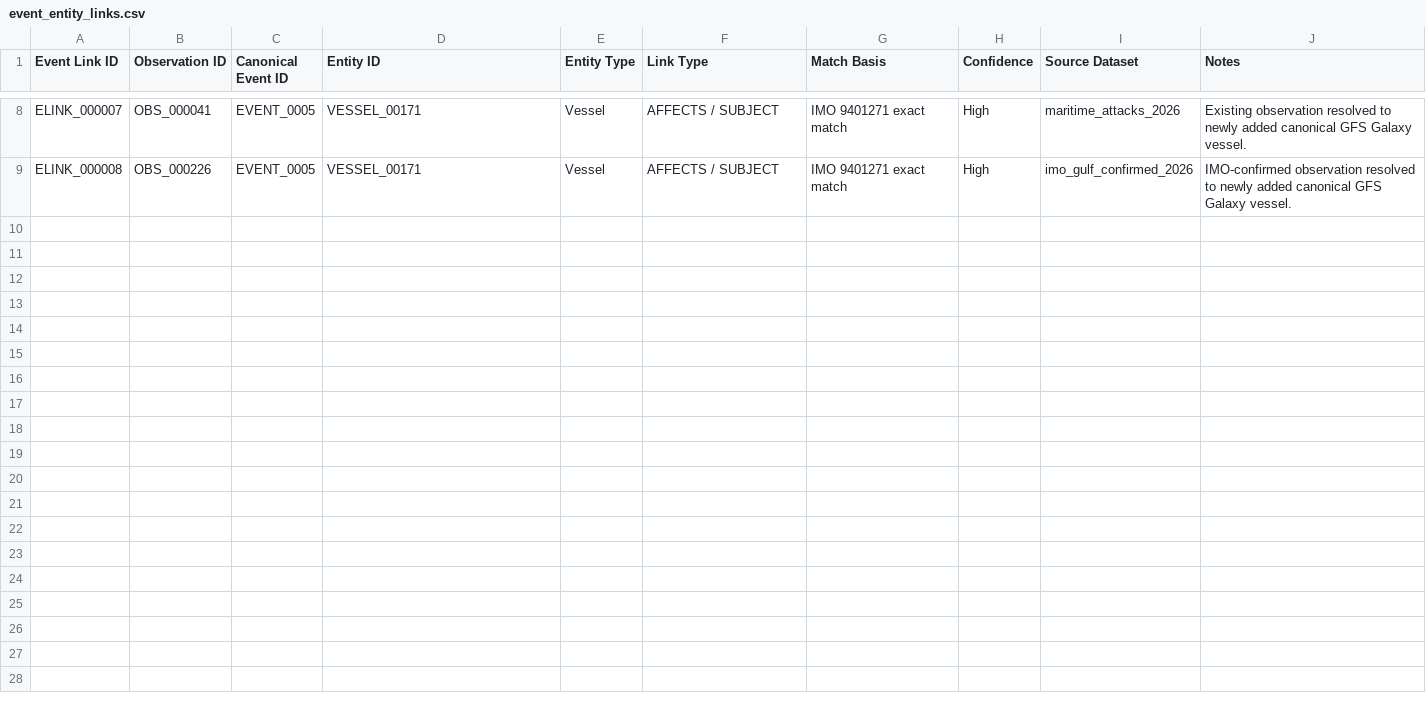
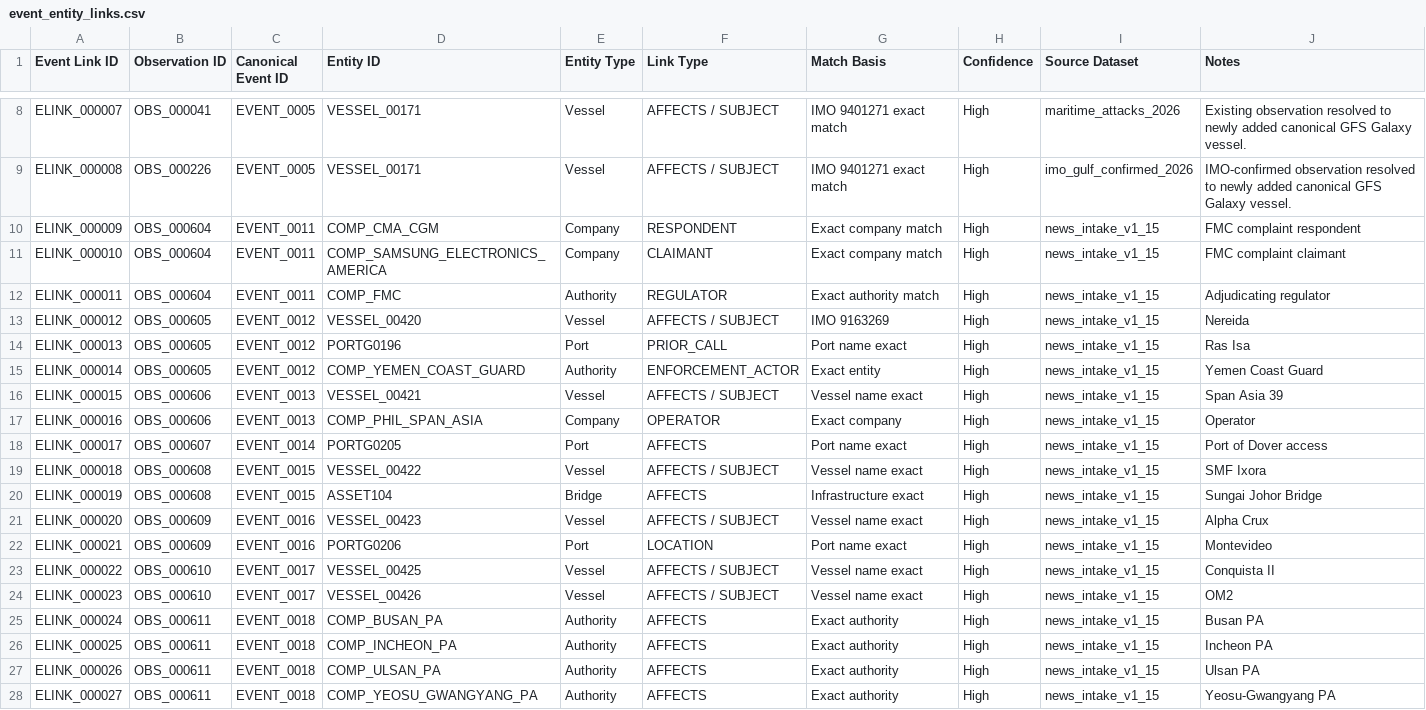
Before and after one commit to PNCIntel/pc-maritime-monitor, a CSV file: data/event_entity_links.csv, drawn as a sheet; only a part is shown, gaps mark what is left out; the diff names each change by its address in the sheet, - before the commit and + after, or states it on an @@ line.

```diff
--- a/data/event_entity_links.csv
+++ b/data/event_entity_links.csv
+row 10: ELINK_000009 | OBS_000604 | EVENT_0011 | COMP_CMA_CGM | Company | RESPONDENT | Exact company match | High | news_intake_v1_15 | FMC complaint respondent
+row 11: ELINK_000010 | OBS_000604 | EVENT_0011 | COMP_SAMSUNG_ELECTRONICS_AMERICA | Company | CLAIMANT | Exact company match | High | news_intake_v1_15 | FMC complaint claimant
+row 12: ELINK_000011 | OBS_000604 | EVENT_0011 | COMP_FMC | Authority | REGULATOR | Exact authority match | High | news_intake_v1_15 | Adjudicating regulator
+row 13: ELINK_000012 | OBS_000605 | EVENT_0012 | VESSEL_00420 | Vessel | AFFECTS / SUBJECT | IMO 9163269 | High | news_intake_v1_15 | Nereida
+row 14: ELINK_000013 | OBS_000605 | EVENT_0012 | PORTG0196 | Port | PRIOR_CALL | Port name exact | High | news_intake_v1_15 | Ras Isa
+row 15: ELINK_000014 | OBS_000605 | EVENT_0012 | COMP_YEMEN_COAST_GUARD | Authority | ENFORCEMENT_ACTOR | Exact entity | High | news_intake_v1_15 | Yemen Coast Guard
+row 16: ELINK_000015 | OBS_000606 | EVENT_0013 | VESSEL_00421 | Vessel | AFFECTS / SUBJECT | Vessel name exact | High | news_intake_v1_15 | Span Asia 39
+row 17: ELINK_000016 | OBS_000606 | EVENT_0013 | COMP_PHIL_SPAN_ASIA | Company | OPERATOR | Exact company | High | news_intake_v1_15 | Operator
+row 18: ELINK_000017 | OBS_000607 | EVENT_0014 | PORTG0205 | Port | AFFECTS | Port name exact | High | news_intake_v1_15 | Port of Dover access
+row 19: ELINK_000018 | OBS_000608 | EVENT_0015 | VESSEL_00422 | Vessel | AFFECTS / SUBJECT | Vessel name exact | High | news_intake_v1_15 | SMF Ixora
+row 20: ELINK_000019 | OBS_000608 | EVENT_0015 | ASSET104 | Bridge | AFFECTS | Infrastructure exact | High | news_intake_v1_15 | Sungai Johor Bridge
+row 21: ELINK_000020 | OBS_000609 | EVENT_0016 | VESSEL_00423 | Vessel | AFFECTS / SUBJECT | Vessel name exact | High | news_intake_v1_15 | Alpha Crux
+row 22: ELINK_000021 | OBS_000609 | EVENT_0016 | PORTG0206 | Port | LOCATION | Port name exact | High | news_intake_v1_15 | Montevideo
+row 23: ELINK_000022 | OBS_000610 | EVENT_0017 | VESSEL_00425 | Vessel | AFFECTS / SUBJECT | Vessel name exact | High | news_intake_v1_15 | Conquista II
+row 24: ELINK_000023 | OBS_000610 | EVENT_0017 | VESSEL_00426 | Vessel | AFFECTS / SUBJECT | Vessel name exact | High | news_intake_v1_15 | OM2
+row 25: ELINK_000024 | OBS_000611 | EVENT_0018 | COMP_BUSAN_PA | Authority | AFFECTS | Exact authority | High | news_intake_v1_15 | Busan PA
+row 26: ELINK_000025 | OBS_000611 | EVENT_0018 | COMP_INCHEON_PA | Authority | AFFECTS | Exact authority | High | news_intake_v1_15 | Incheon PA
+row 27: ELINK_000026 | OBS_000611 | EVENT_0018 | COMP_ULSAN_PA | Authority | AFFECTS | Exact authority | High | news_intake_v1_15 | Ulsan PA
+row 28: ELINK_000027 | OBS_000611 | EVENT_0018 | COMP_YEOSU_GWANGYANG_PA | Authority | AFFECTS | Exact authority | High | news_intake_v1_15 | Yeosu-Gwangyang PA
```
Also changed, not shown: data/event_observations.csv, data/port_news.csv, 53 other files.
